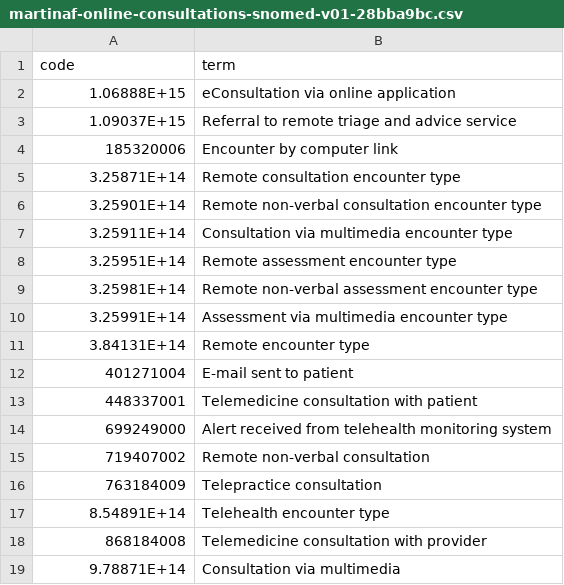
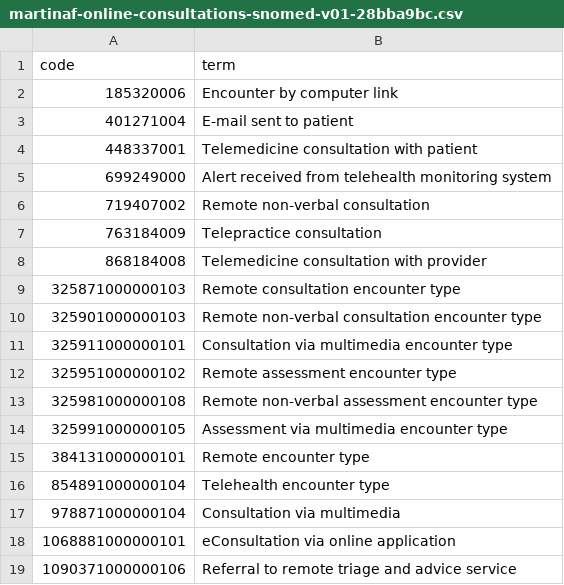
Before and after one commit to opensafely/OS_OC_v001-research, a CSV file: codelists/martinaf-online-consultations-snomed-v01-28bba9bc.csv, drawn as a sheet; removed rows and columns are numbered as before the commit, all else as after; the diff names each change by its address in the sheet, - before the commit and + after, or states it on an @@ line.

```diff
--- a/codelists/martinaf-online-consultations-snomed-v01-28bba9bc.csv
+++ b/codelists/martinaf-online-consultations-snomed-v01-28bba9bc.csv
-row 2: 1.06888E+15 | eConsultation via online application
-row 3: 1.09037E+15 | Referral to remote triage and advice service
-row 5: 3.25871E+14 | Remote consultation encounter type
-row 6: 3.25901E+14 | Remote non-verbal consultation encounter type
-row 7: 3.25911E+14 | Consultation via multimedia encounter type
-row 8: 3.25951E+14 | Remote assessment encounter type
-row 9: 3.25981E+14 | Remote non-verbal assessment encounter type
-row 10: 3.25991E+14 | Assessment via multimedia encounter type
-row 11: 3.84131E+14 | Remote encounter type
-row 17: 8.54891E+14 | Telehealth encounter type
-row 19: 9.78871E+14 | Consultation via multimedia
+row 9: 325871000000103 | Remote consultation encounter type
+row 10: 325901000000103 | Remote non-verbal consultation encounter type
+row 11: 325911000000101 | Consultation via multimedia encounter type
+row 12: 325951000000102 | Remote assessment encounter type
+row 13: 325981000000108 | Remote non-verbal assessment encounter type
+row 14: 325991000000105 | Assessment via multimedia encounter type
+row 15: 384131000000101 | Remote encounter type
+row 16: 854891000000104 | Telehealth encounter type
+row 17: 978871000000104 | Consultation via multimedia
+row 18: 1068881000000101 | eConsultation via online application
+row 19: 1090371000000106 | Referral to remote triage and advice service
```
Also changed, not shown: 8 other files.
